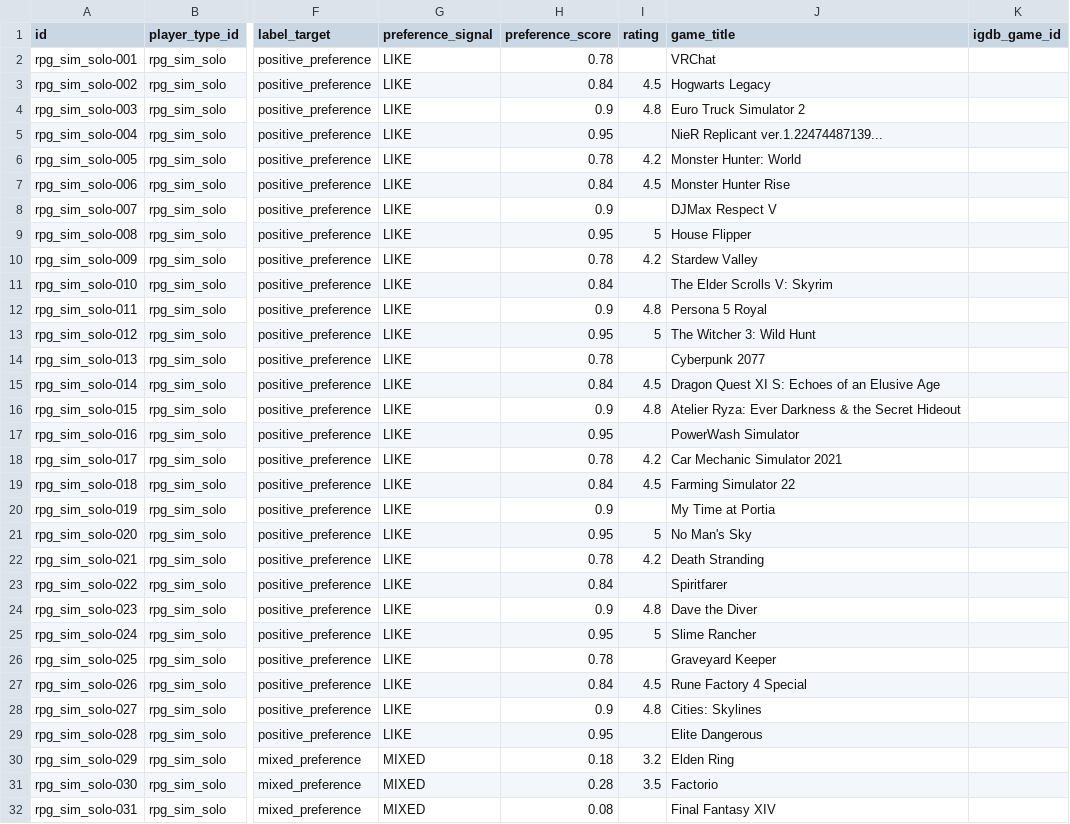
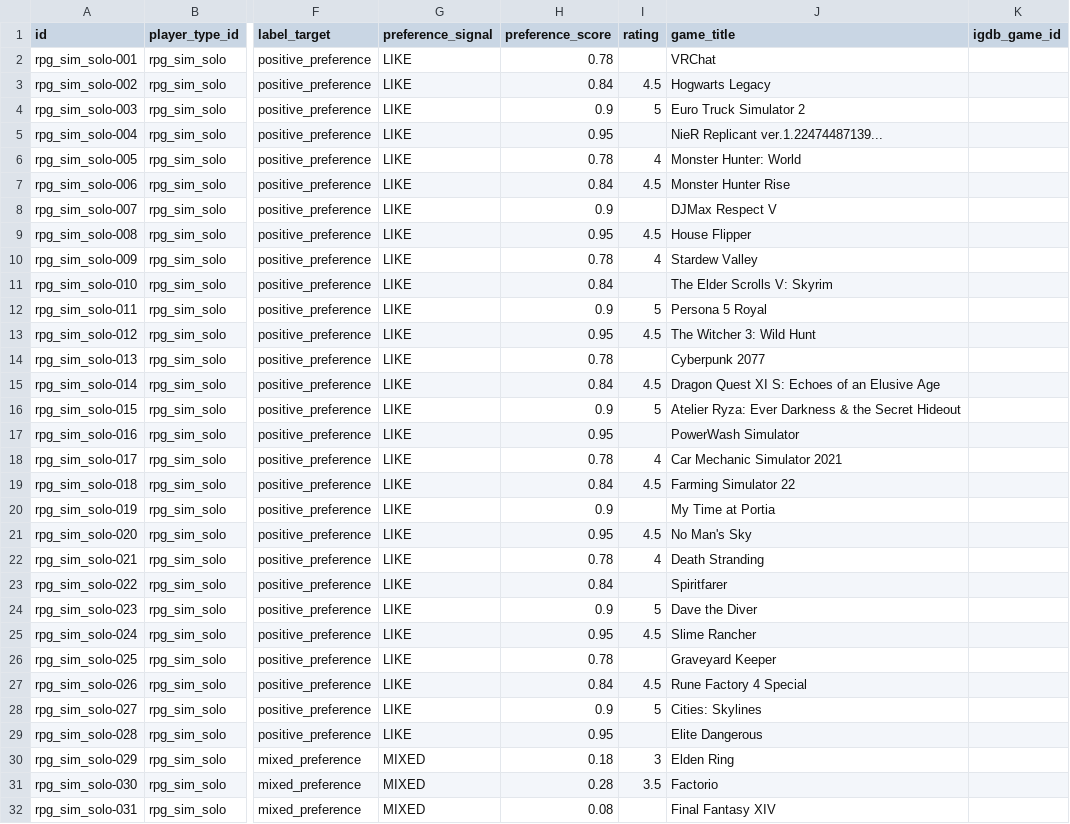
Before and after one commit to KDA1325/SW-AI-W15-FRAMEWORK, a CSV file: docs/datasets/player-preference-igdb/player_preference_igdb_reviews_journals.csv, drawn as a sheet; only a part is shown, gaps mark what is left out; the diff covers the shown part only; the diff names each change by its address in the sheet, - before the commit and + after, or states it on an @@ line.

```diff
--- a/docs/datasets/player-preference-igdb/player_preference_igdb_reviews_journals.csv
+++ b/docs/datasets/player-preference-igdb/player_preference_igdb_reviews_journals.csv
-I4 (rating): 4.8
+I4 (rating): 5
-I6 (rating): 4.2
+I6 (rating): 4
-I9 (rating): 5
+I9 (rating): 4.5
-I10 (rating): 4.2
+I10 (rating): 4
-I12 (rating): 4.8
+I12 (rating): 5
-I13 (rating): 5
+I13 (rating): 4.5
-I16 (rating): 4.8
+I16 (rating): 5
-I18 (rating): 4.2
+I18 (rating): 4
-I21 (rating): 5
+I21 (rating): 4.5
-I22 (rating): 4.2
+I22 (rating): 4
-I24 (rating): 4.8
+I24 (rating): 5
-I25 (rating): 5
+I25 (rating): 4.5
-I28 (rating): 4.8
+I28 (rating): 5
-I30 (rating): 3.2
+I30 (rating): 3
```
Also changed, not shown: 95 edited cells elsewhere in this file, docs/datasets/player-preference-igdb/by-persona/01_rpg_sim_solo.csv, docs/datasets/player-preference-igdb/by-persona/02_puzzle_solo.csv, 18 other files.
